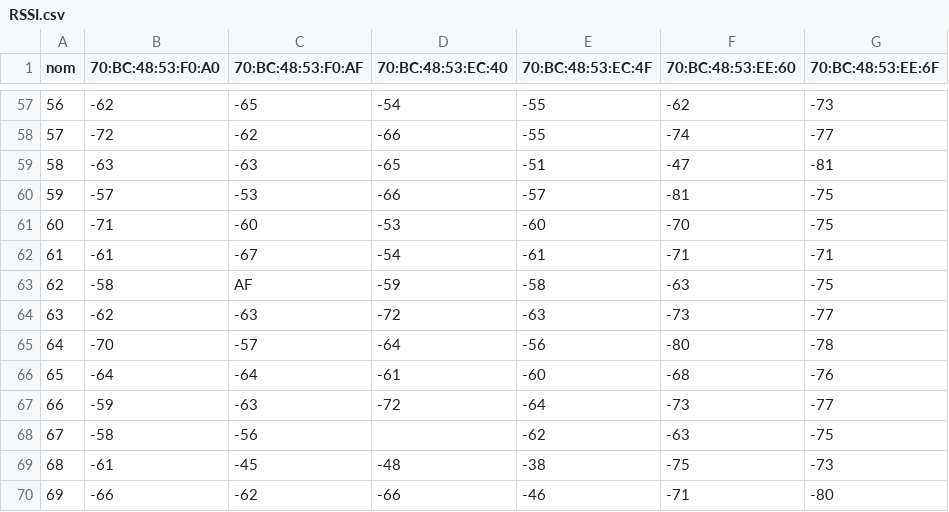
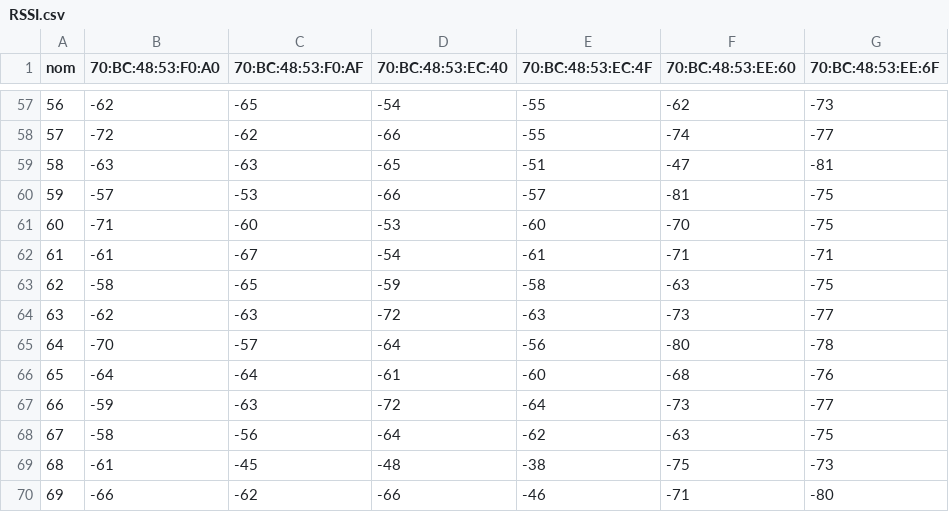
Before and after one commit to nonoast/Nav_Project, a CSV file: data/RSSI.csv, drawn as a sheet; only a part is shown, gaps mark what is left out; the diff covers the shown part only.

```diff
--- a/data/RSSI.csv
+++ b/data/RSSI.csv
@@ -63 +63 @@
-62;-58;AF;-59;-58;-63;-75;;;;;
+62;-58;-65;-59;-58;-63;-75
@@ -68 +68 @@
-67;-58;-56;;-62;-63;-75;;;;;
+67;-58;-56;-64;-62;-63;-75
```
Also changed, not shown: 27 edited cells elsewhere in this file, 5 other files.
